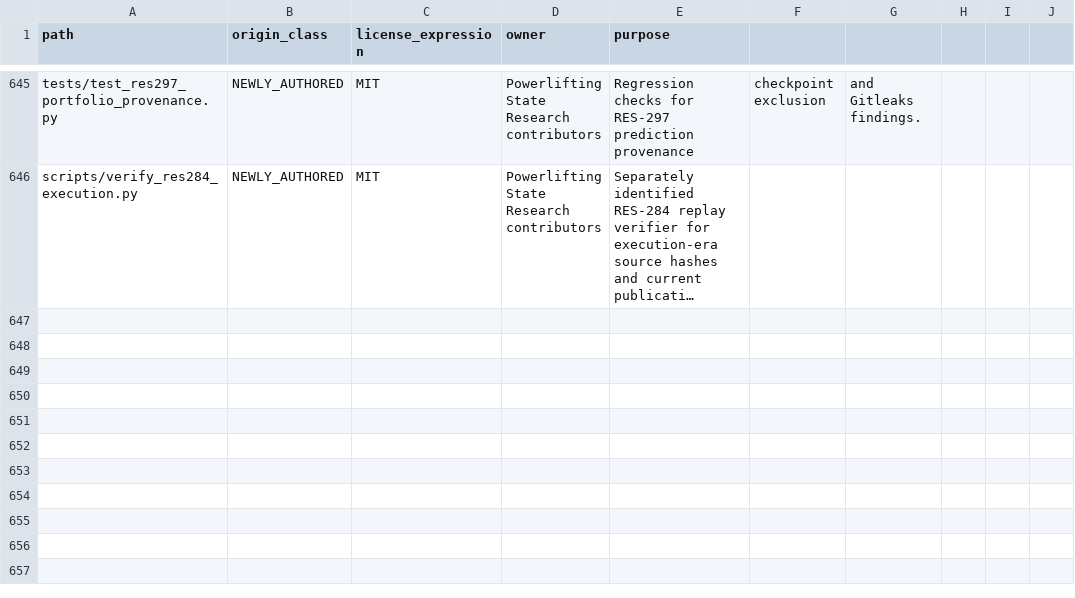
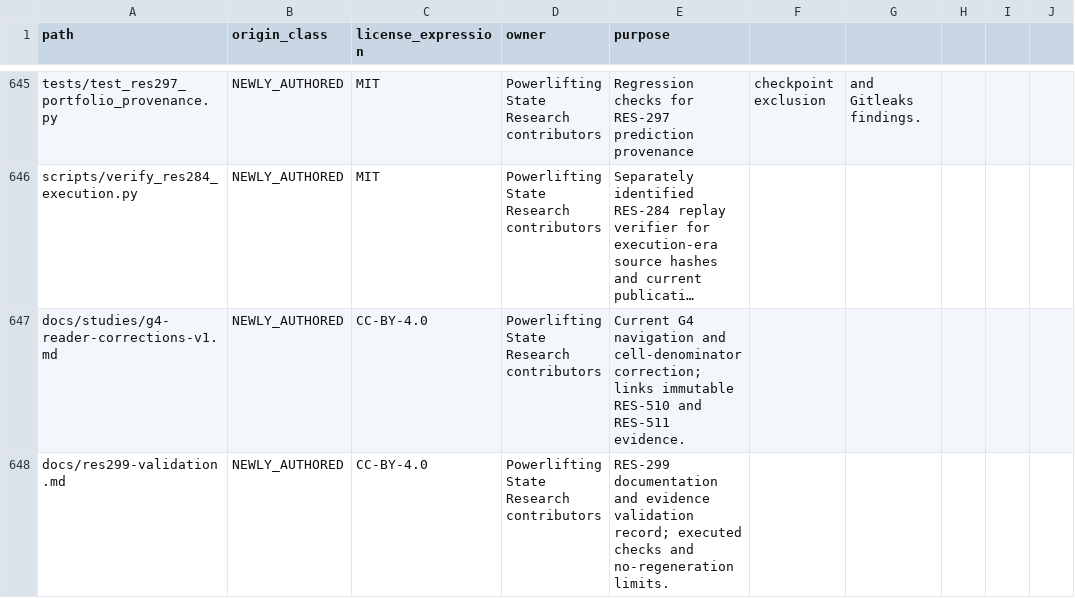
Before and after one commit to Litju/powerlifting-state-research, a CSV file: provenance/PUBLIC_FILE_ORIGINS.csv, drawn as a sheet; only a part is shown, gaps mark what is left out; long unchanged cells end in …; the diff names each change by its address in the sheet, - before the commit and + after, or states it on an @@ line.

Commit message:
docs: present research portfolio and surface G4 corrections (RES-299)

```diff
--- a/provenance/PUBLIC_FILE_ORIGINS.csv
+++ b/provenance/PUBLIC_FILE_ORIGINS.csv
+row 647: docs/studies/g4-reader-corrections-v1.md | NEWLY_AUTHORED | CC-BY-4.0 | Powerlifting State Research contributors | Current G4 navigation and cell-denominator correction; links immutable RES-510 and RES-511 evidence.
+row 648: docs/res299-validation.md | NEWLY_AUTHORED | CC-BY-4.0 | Powerlifting State Research contributors | RES-299 documentation and evidence validation record; executed checks and no-regeneration limits.
```
Also changed, not shown: 9 other files.
